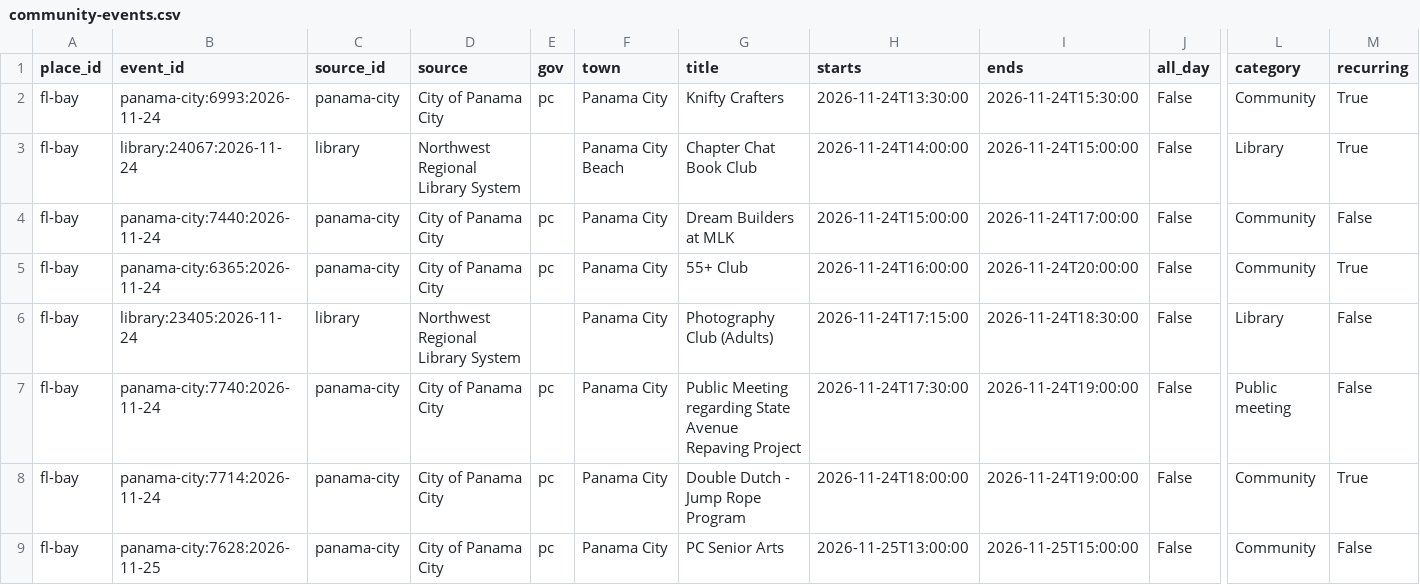
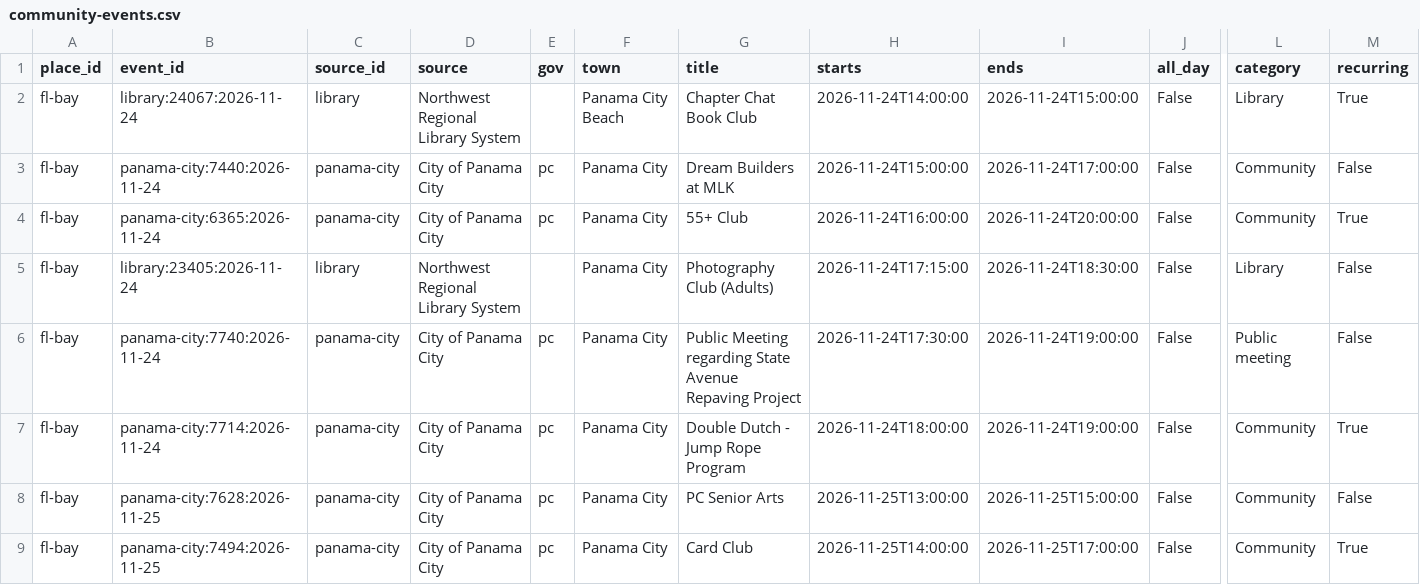
Before and after one commit to flux-labs-net/baycounty-me, a CSV file: site/public/downloads/community-events.csv, drawn as a sheet; only a part is shown, gaps mark what is left out; the shorter side is filled out with more unchanged rows; rows hold the shown columns only; the diff names each change by its address in the sheet, - before the commit and + after, or states it on an @@ line.

```diff
--- a/site/public/downloads/community-events.csv
+++ b/site/public/downloads/community-events.csv
-row 2: fl-bay | panama-city:6993:2026-11-24 | panama-city | City of Panama City | pc | Panama City | Knifty Crafters | 2026-11-24T13:30:00 | 2026-11-24T15:30:00 | False | Community | True
```
Also changed, not shown: site/public/downloads/agenda-parties.csv, site/public/downloads/data-source-sites.csv, 41 other files.
